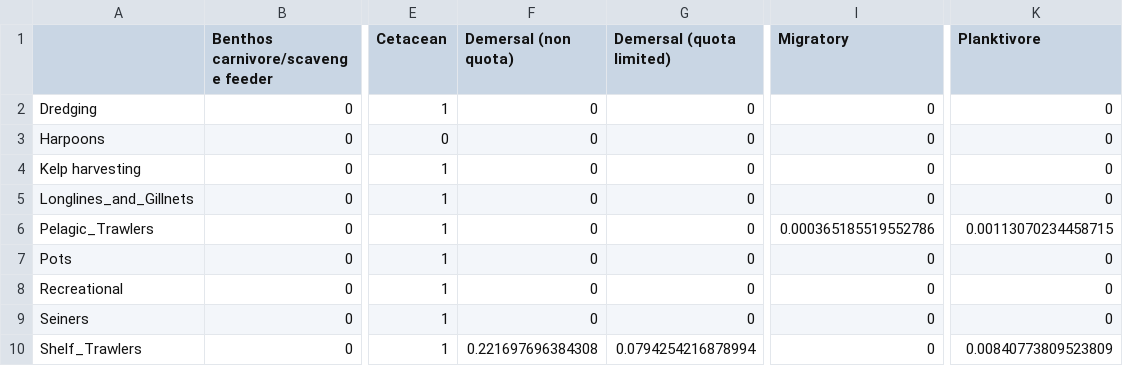
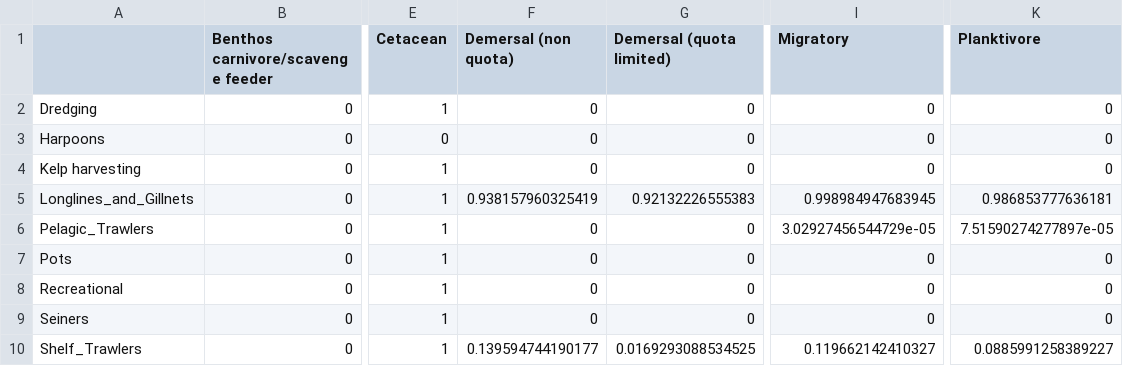
Before and after one commit to TanguyGen/Norwegian-Basin, a CSV file: Target/discard rates.csv, drawn as a sheet; only a part is shown, gaps mark what is left out; the diff names each change by its address in the sheet, - before the commit and + after, or states it on an @@ line.

```diff
--- a/Target/discard rates.csv
+++ b/Target/discard rates.csv
-F5 (Demersal (non quota)): 0
+F5 (Demersal (non quota)): 0.938157960325419
-G5 (Demersal (quota limited)): 0
+G5 (Demersal (quota limited)): 0.92132226555383
-I5 (Migratory): 0
+I5 (Migratory): 0.998984947683945
-K5 (Planktivore): 0
+K5 (Planktivore): 0.986853777636181
-I6 (Migratory): 0.000365185519552786
+I6 (Migratory): 3.02927456544729e-05
-K6 (Planktivore): 0.00113070234458715
+K6 (Planktivore): 7.51590274277897e-05
-F10 (Demersal (non quota)): 0.221697696384308
+F10 (Demersal (non quota)): 0.139594744190177
-G10 (Demersal (quota limited)): 0.0794254216878994
+G10 (Demersal (quota limited)): 0.0169293088534525
-I10 (Migratory): 0
+I10 (Migratory): 0.119662142410327
-K10 (Planktivore): 0.00840773809523809
+K10 (Planktivore): 0.0885991258389227
```
Also changed, not shown: Data/MiMeMo_gears.csv, 15 other files.
